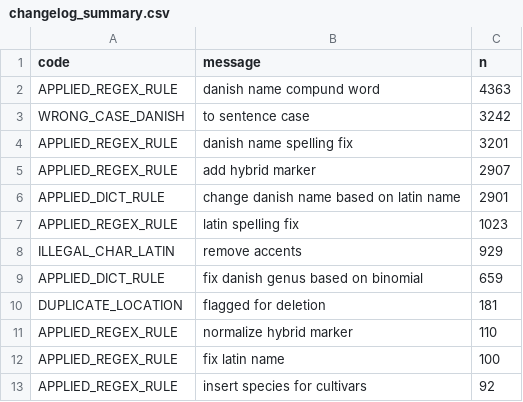
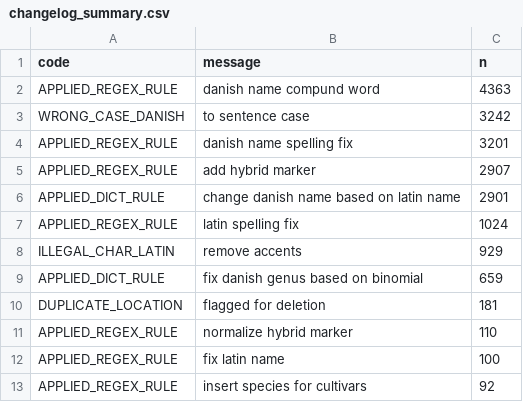
Before and after one commit to ktbaek/Copenhagen-tree-data, a CSV file: output/changelog_summary.csv, drawn as a sheet; only a part is shown.

```diff
--- a/output/changelog_summary.csv
+++ b/output/changelog_summary.csv
@@ -6,3 +6,3 @@ APPLIED_REGEX_RULE,add hybrid marker,2907
 APPLIED_DICT_RULE,change danish name based on latin name,2901
-APPLIED_REGEX_RULE,latin spelling fix,1023
+APPLIED_REGEX_RULE,latin spelling fix,1024
 ILLEGAL_CHAR_LATIN,remove accents,929
```
Also changed, not shown: output/changelog_unique.csv, rules/latin_da_map.csv, 4 other files.
